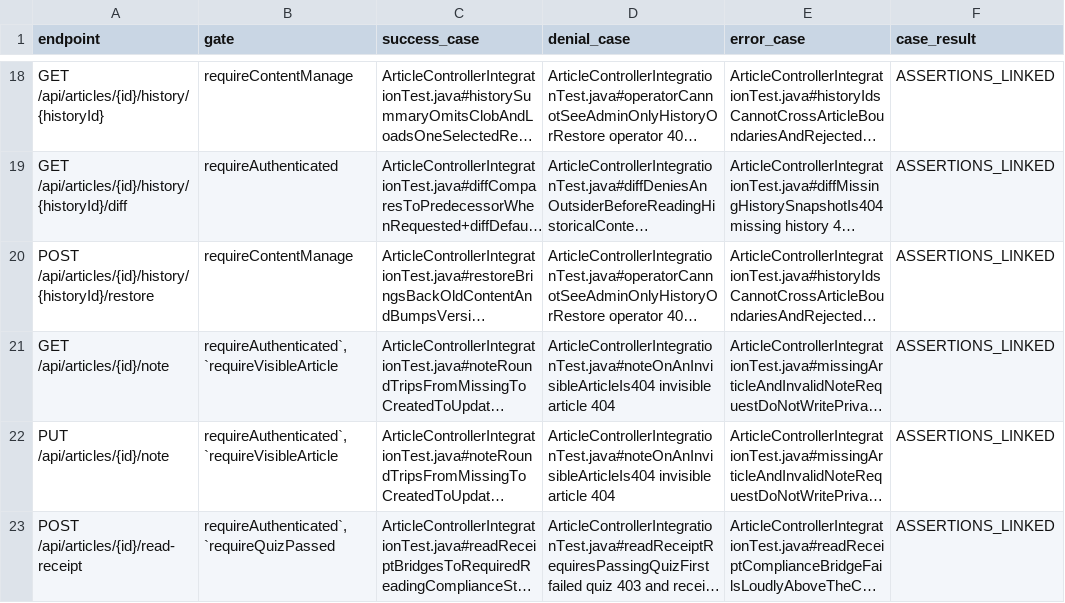
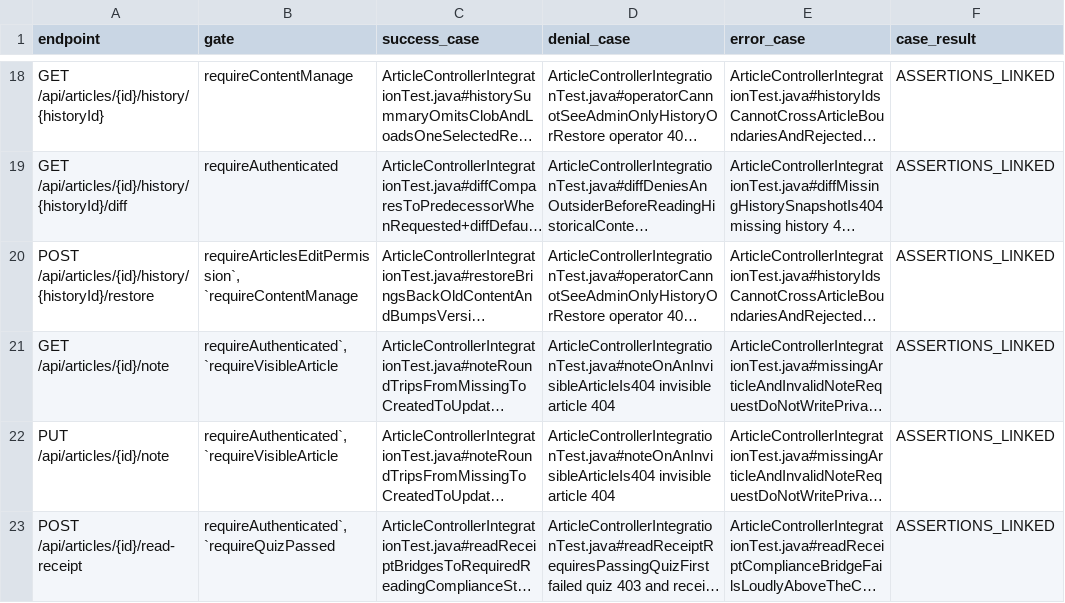
Before and after one commit to aannddrres/workformagti, a CSV file: docs/security/ENDPOINT_CASE_REVIEW_2026-09-27.csv, drawn as a sheet; only a part is shown, gaps mark what is left out; long unchanged cells end in …; the diff covers the shown part only; the diff names each change by its address in the sheet, - before the commit and + after, or states it on an @@ line.

```diff
--- a/docs/security/ENDPOINT_CASE_REVIEW_2026-09-27.csv
+++ b/docs/security/ENDPOINT_CASE_REVIEW_2026-09-27.csv
-B20 (gate): requireContentManage
+B20 (gate): requireArticlesEditPermission`, `requireContentManage
```
Also changed, not shown: 2 edited cells elsewhere in this file, 47 other files.
